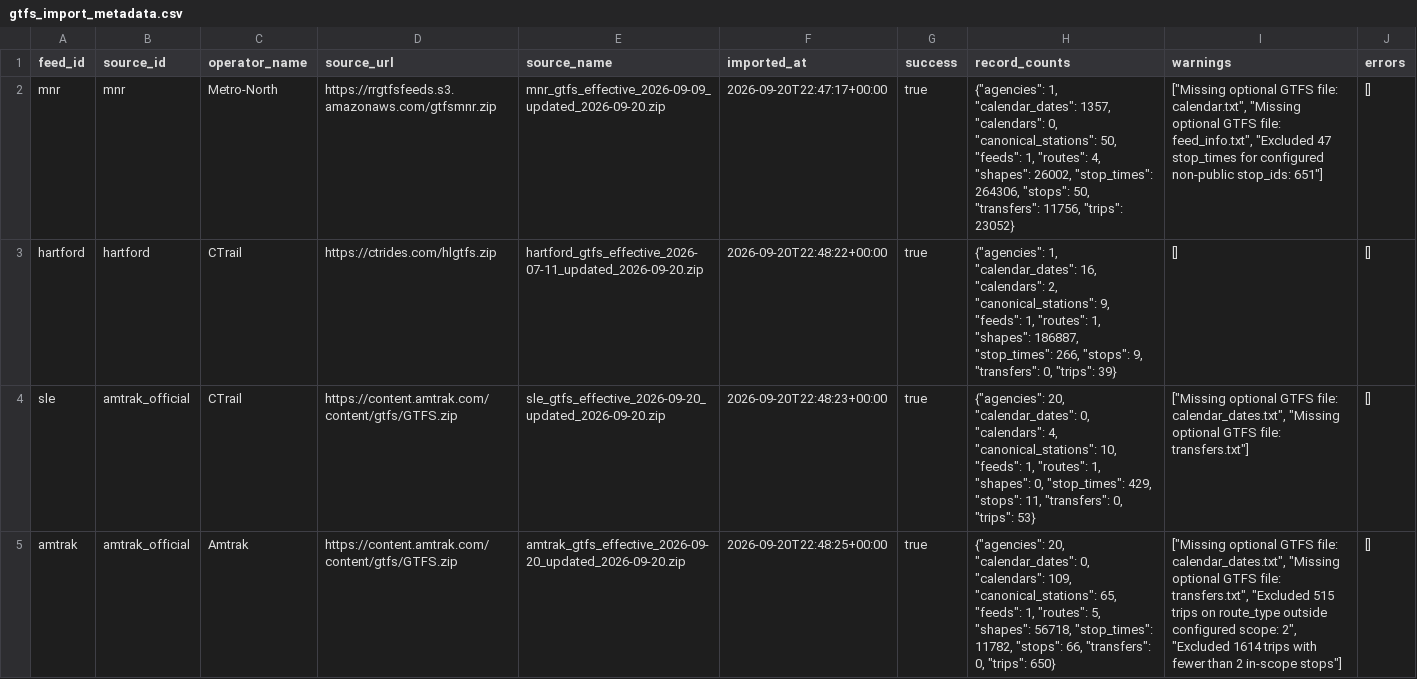
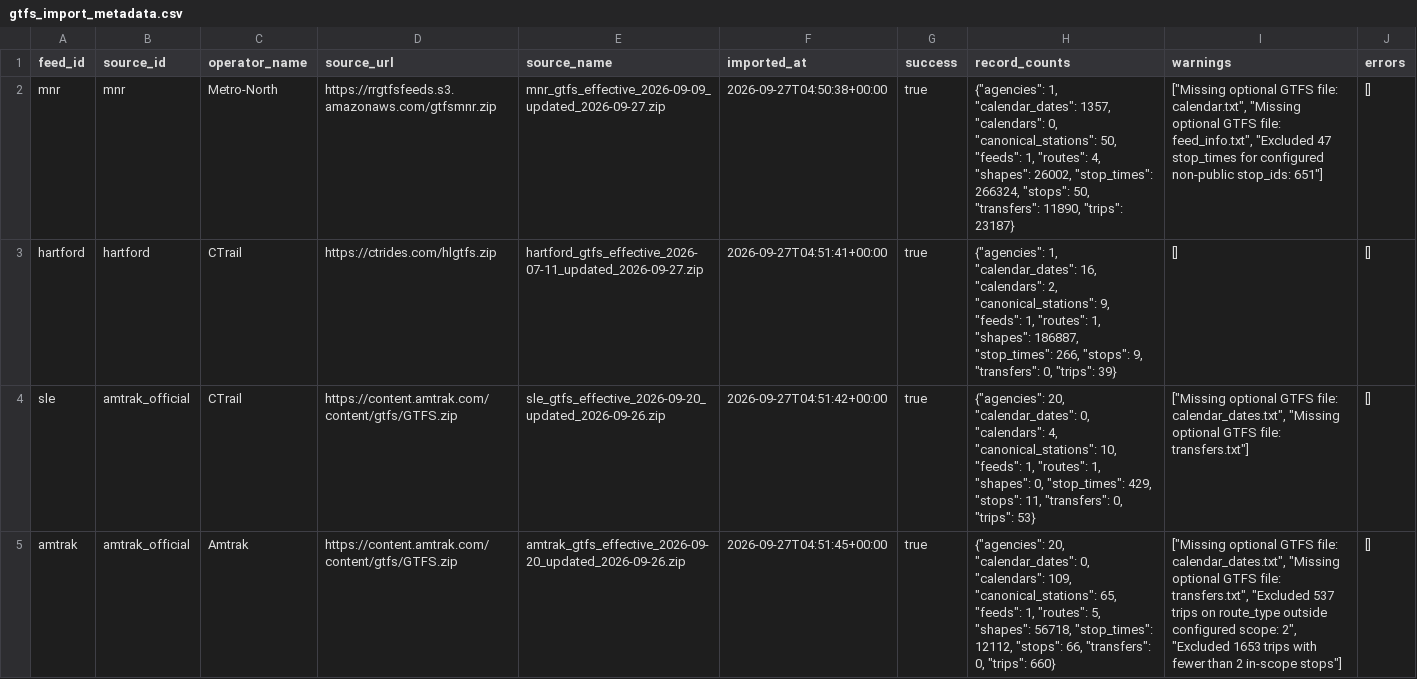
Before and after one commit to unpixelated-ideas/moose.train, a CSV file: supporting_files/extraction/gtfs_import_metadata.csv, drawn as a sheet; the diff names each change by its address in the sheet, - before the commit and + after, or states it on an @@ line.

```diff
--- a/supporting_files/extraction/gtfs_import_metadata.csv
+++ b/supporting_files/extraction/gtfs_import_metadata.csv
-E2 (source_name): mnr_gtfs_effective_2026-09-09_updated_2026-09-20.zip
+E2 (source_name): mnr_gtfs_effective_2026-09-09_updated_2026-09-27.zip
-F2 (imported_at): 2026-09-20T22:47:17+00:00
+F2 (imported_at): 2026-09-27T04:50:38+00:00
-H2 (record_counts): …26002, "stop_times": 264306, "stops": 50, "transfers": 11756, "trips": 23052}
+H2 (record_counts): …26002, "stop_times": 266324, "stops": 50, "transfers": 11890, "trips": 23187}
-E3 (source_name): hartford_gtfs_effective_2026-07-11_updated_2026-09-20.zip
+E3 (source_name): hartford_gtfs_effective_2026-07-11_updated_2026-09-27.zip
-F3 (imported_at): 2026-09-20T22:48:22+00:00
+F3 (imported_at): 2026-09-27T04:51:41+00:00
-E4 (source_name): sle_gtfs_effective_2026-09-20_updated_2026-09-20.zip
+E4 (source_name): sle_gtfs_effective_2026-09-20_updated_2026-09-26.zip
-F4 (imported_at): 2026-09-20T22:48:23+00:00
+F4 (imported_at): 2026-09-27T04:51:42+00:00
-E5 (source_name): amtrak_gtfs_effective_2026-09-20_updated_2026-09-20.zip
+E5 (source_name): amtrak_gtfs_effective_2026-09-20_updated_2026-09-26.zip
-F5 (imported_at): 2026-09-20T22:48:25+00:00
+F5 (imported_at): 2026-09-27T04:51:45+00:00
-H5 (record_counts): …56718, "stop_times": 11782, "stops": 66, "transfers": 0, "trips": 650}
+H5 (record_counts): …56718, "stop_times": 12112, "stops": 66, "transfers": 0, "trips": 660}
-I5 (warnings): …transfers.txt", "Excluded 515 trips on route_type outside configured scope: 2", "Excluded 1614 trips with…
+I5 (warnings): …transfers.txt", "Excluded 537 trips on route_type outside configured scope: 2", "Excluded 1653 trips with…
```
Also changed, not shown: supporting_files/extraction/extraction_summary.csv, supporting_files/extraction/normalized_gtfs/amtrak/calendars.csv, 34 other files.
